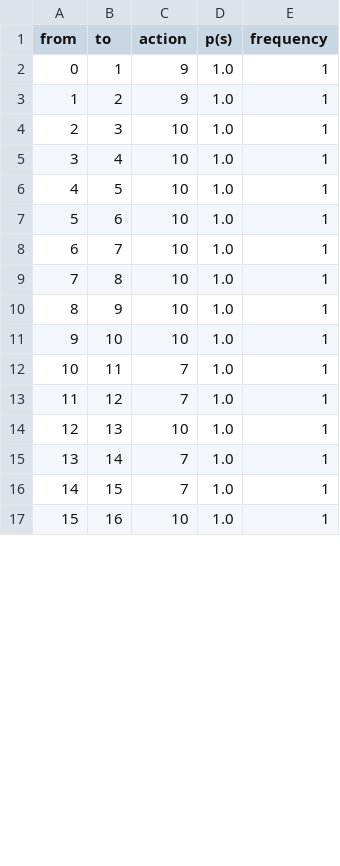
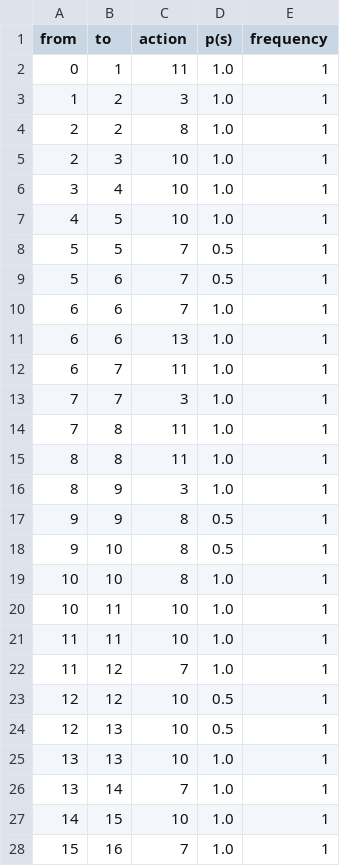
Before and after one commit to SaraMo14/MasterThesis, a CSV file: nuscenes_edges.csv, drawn as a sheet; only a part is shown; the diff covers the shown part only.

```diff
--- a/nuscenes_edges.csv
+++ b/nuscenes_edges.csv
@@ -1,4 +1,5 @@
 from,to,action,p(s),frequency
-0,1,9,1.0,1
-1,2,9,1.0,1
+0,1,11,1.0,1
+1,2,3,1.0,1
+2,2,8,1.0,1
 2,3,10,1.0,1
@@ -6,12 +7,22 @@ from,to,action,p(s),frequency
 4,5,10,1.0,1
-5,6,10,1.0,1
-6,7,10,1.0,1
-7,8,10,1.0,1
-8,9,10,1.0,1
-9,10,10,1.0,1
-10,11,7,1.0,1
+5,5,7,0.5,1
+5,6,7,0.5,1
+6,6,7,1.0,1
+6,6,13,1.0,1
+6,7,11,1.0,1
+7,7,3,1.0,1
+7,8,11,1.0,1
+8,8,11,1.0,1
+8,9,3,1.0,1
+9,9,8,0.5,1
+9,10,8,0.5,1
+10,10,8,1.0,1
+10,11,10,1.0,1
+11,11,10,1.0,1
 11,12,7,1.0,1
-12,13,10,1.0,1
+12,12,10,0.5,1
+12,13,10,0.5,1
+13,13,10,1.0,1
 13,14,7,1.0,1
-14,15,7,1.0,1
-15,16,10,1.0,1
+14,15,10,1.0,1
+15,16,7,1.0,1
```
Also changed, not shown: 5 added rows, 16 removed rows and 10 edited cells elsewhere in this file, nuscenes_nodes.csv, 3 other files.
